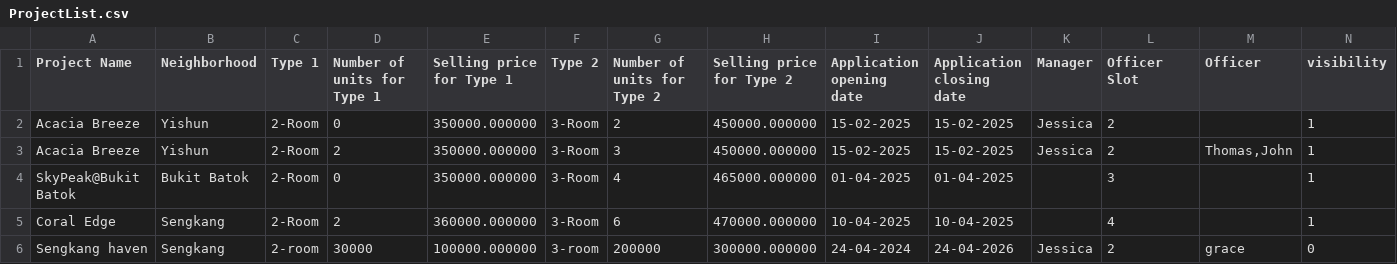
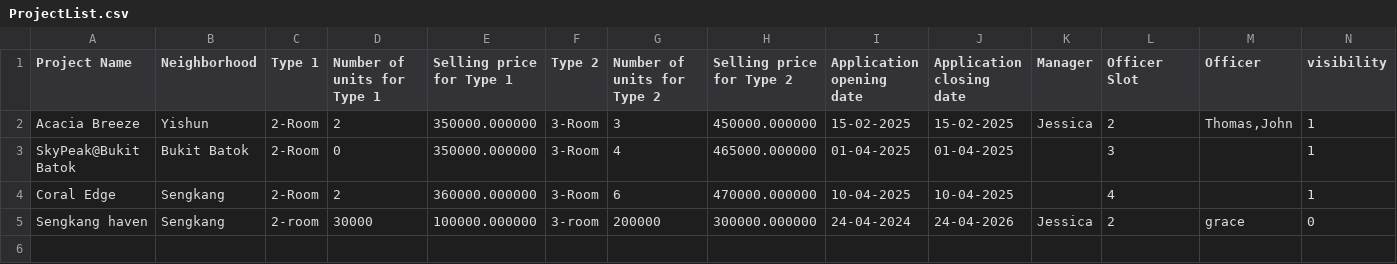
Before and after one commit to JmeMei/SC2002-BTO-Management-System-Project, a CSV file: BTOManagementSystem/Data/ProjectList.csv, drawn as a sheet.

Commit message:
Fixed Show all applications for HDBOfficer Applied Project

```diff
--- a/BTOManagementSystem/Data/ProjectList.csv
+++ b/BTOManagementSystem/Data/ProjectList.csv
@@ -1,3 +1,2 @@
 Project Name,Neighborhood,Type 1,Number of units for Type 1,Selling price for Type 1,Type 2,Number of units for Type 2,Selling price for Type 2,Application opening date,Application closing date,Manager,Officer Slot,Officer,visibility
-Acacia Breeze,Yishun,2-Room,0,350000.000000,3-Room,2,450000.000000,15-02-2025,15-02-2025,Jessica,2,"",1
 Acacia Breeze,Yishun,2-Room,2,350000.000000,3-Room,3,450000.000000,15-02-2025,15-02-2025,Jessica,2,"Thomas,John",1
```
Also changed, not shown: 5 other files.
